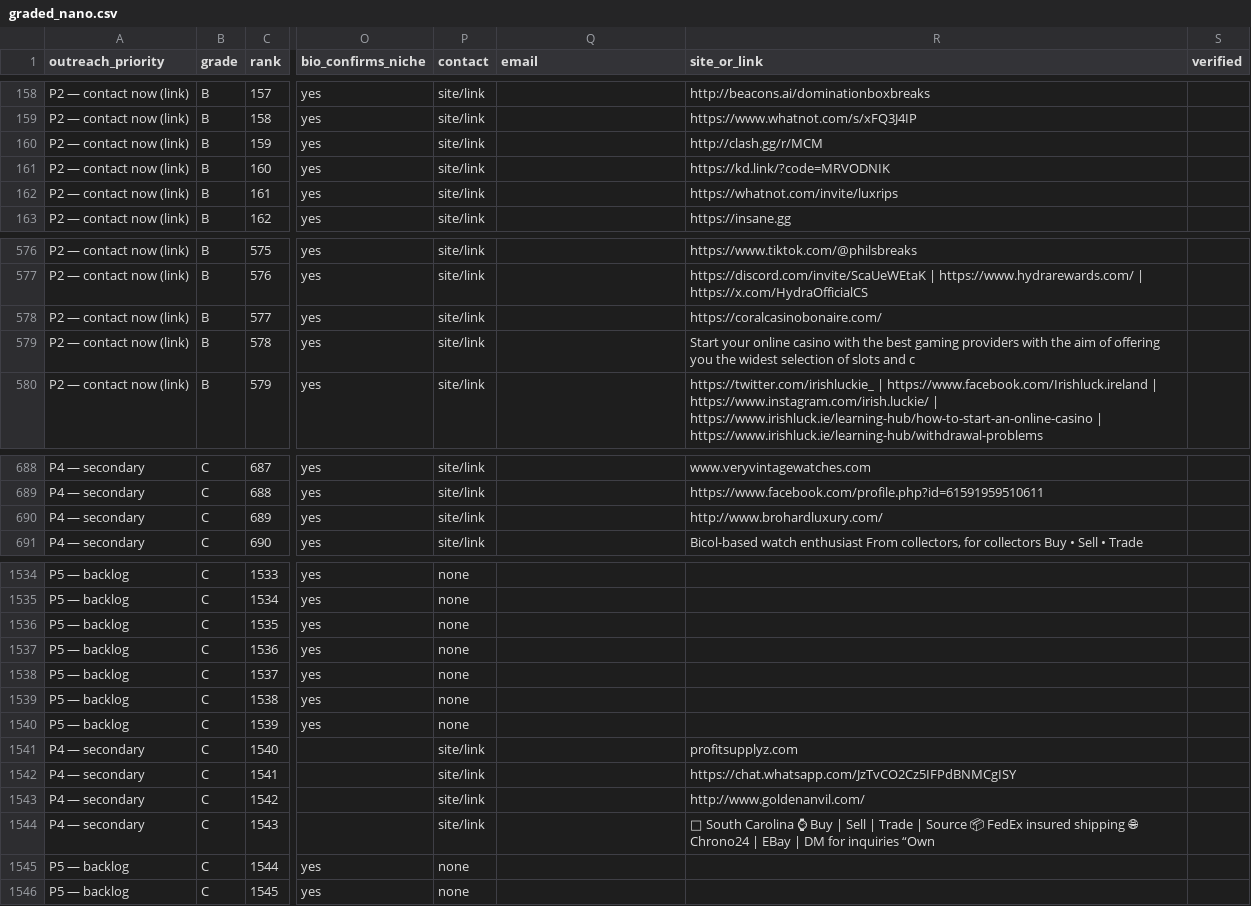
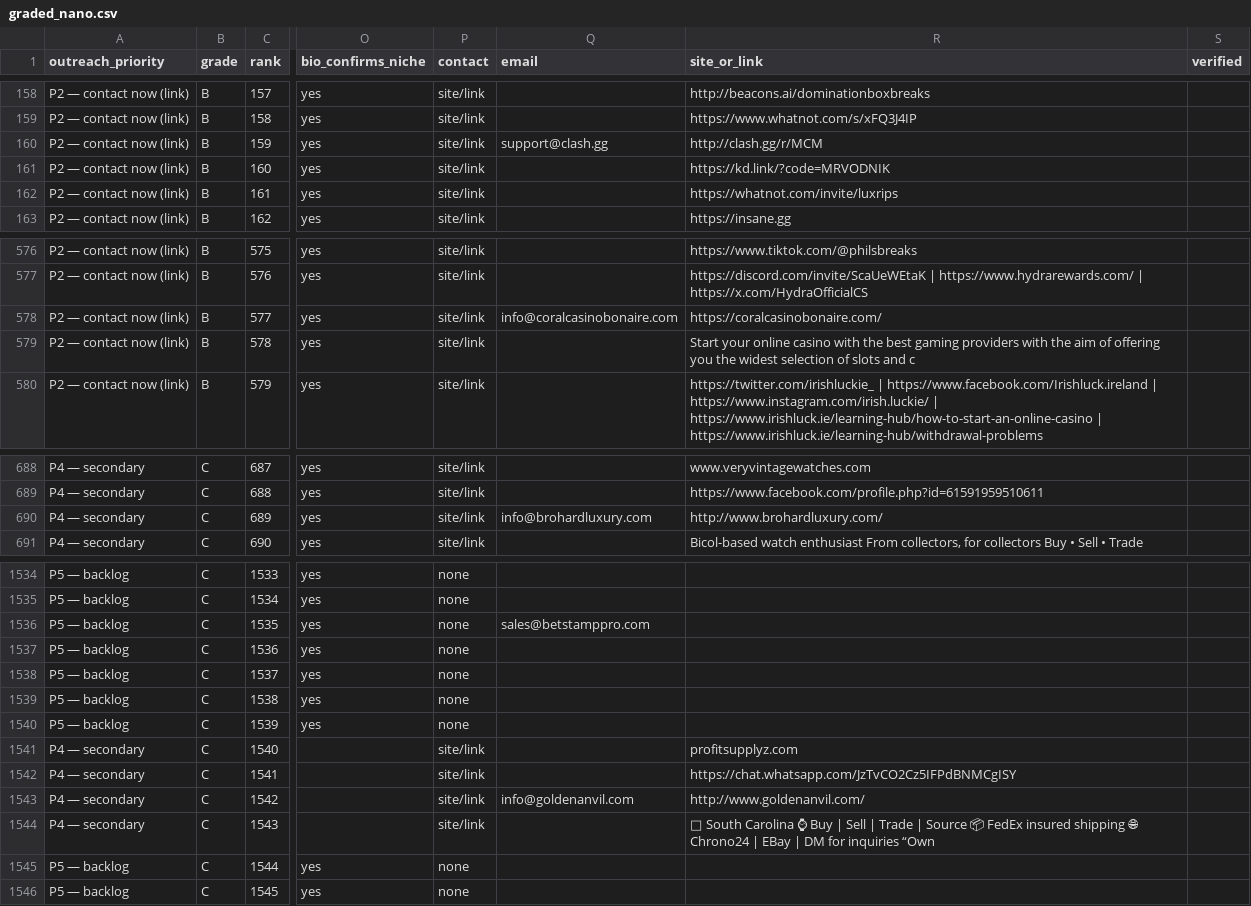
Before and after one commit to AveryArtlife/art-discovery-agent, a CSV file: research/gembreak/graded_nano.csv, drawn as a sheet; only a part is shown, gaps mark what is left out; the diff names each change by its address in the sheet, - before the commit and + after, or states it on an @@ line.

```diff
--- a/research/gembreak/graded_nano.csv
+++ b/research/gembreak/graded_nano.csv
-Q160 (email): (empty)
+Q160 (email): support@clash.gg
-Q578 (email): (empty)
+Q578 (email): info@coralcasinobonaire.com
-Q690 (email): (empty)
+Q690 (email): info@brohardluxury.com
-Q1536 (email): (empty)
+Q1536 (email): sales@betstamppro.com
-Q1543 (email): (empty)
+Q1543 (email): info@goldenanvil.com
```
Also changed, not shown: research/gembreak/contacts.csv, research/gembreak/graded_master.csv, 1 other file.
